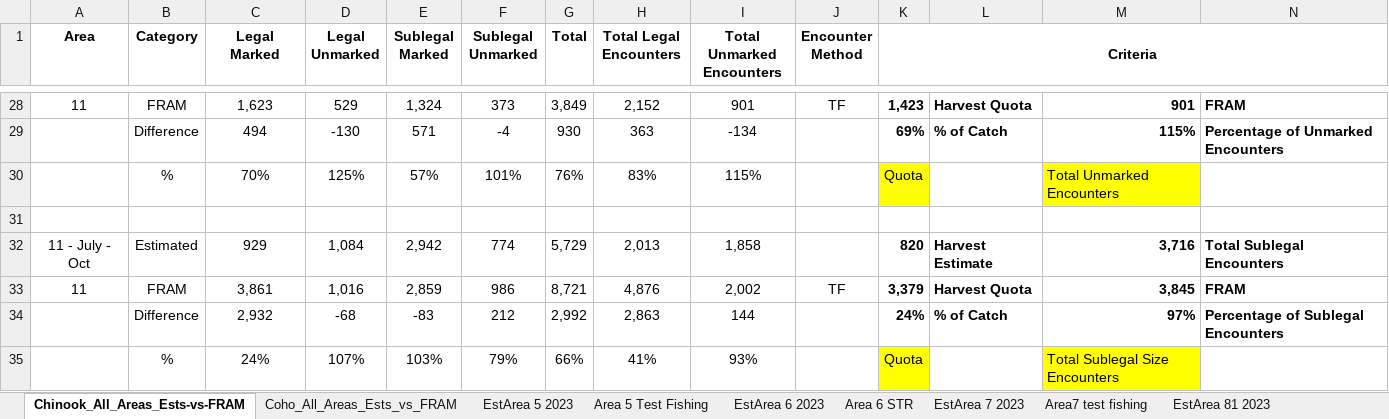
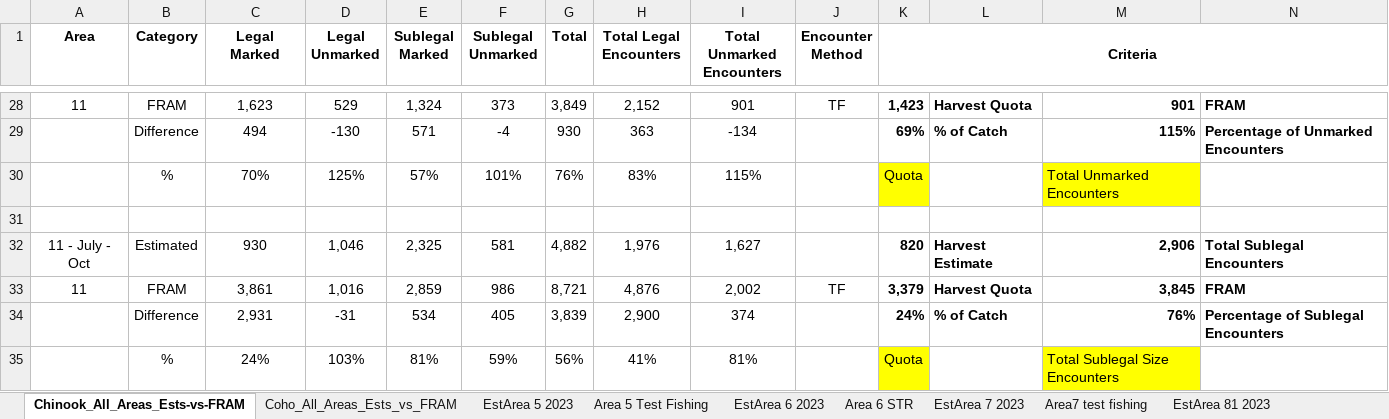
Before and after one commit to Ty-WDFW/alt_manage, an Excel workbook: data/Preliminary_Draft_2023_Summer_MSF-Estimates_All_Areas_10-31-2023.xlsx, sheet Chinook_All_Areas_Ests-vs-FRAM, drawn as a sheet; only a part is shown, gaps mark what is left out; values as stored, in another font and other column widths than the file's, no borders; removed rows and columns are numbered as before the commit, all else as after; rows hold the shown columns only; the diff names each change by its address in the sheet, - before the commit and + after, or states it on an @@ line.

```diff
--- a/data/Preliminary_Draft_2023_Summer_MSF-Estimates_All_Areas_10-31-2023.xlsx (sheet Chinook_All_Areas_Ests-vs-FRAM)
+++ b/data/Preliminary_Draft_2023_Summer_MSF-Estimates_All_Areas_10-31-2023.xlsx (sheet Chinook_All_Areas_Ests-vs-FRAM)
-row 32: 11 - July - Oct | Estimated | 929 | 1,084 | 2,942 | 774 | 5,729 | 2,013 | 1,858 |  | 820 | Harvest Estimate | 3,716 | Total Sublegal Encounters
+row 32: 11 - July - Oct | Estimated | 930 | 1,046 | 2,325 | 581 | 4,882 | 1,976 | 1,627 |  | 820 | Harvest Estimate | 2,906 | Total Sublegal Encounters
-row 34:  | Difference | 2,932 | -68 | -83 | 212 | 2,992 | 2,863 | 144 |  | 24% | % of Catch | 97% | Percentage of Sublegal Encounters
+row 34:  | Difference | 2,931 | -31 | 534 | 405 | 3,839 | 2,900 | 374 |  | 24% | % of Catch | 76% | Percentage of Sublegal Encounters
-D35 (Legal Unmarked): 107%
+D35 (Legal Unmarked): 103%
-E35 (Sublegal Marked): 103%
+E35 (Sublegal Marked): 81%
-F35 (Sublegal Unmarked): 79%
+F35 (Sublegal Unmarked): 59%
-G35 (Total): 66%
+G35 (Total): 56%
-I35 (Total Unmarked Encounters): 93%
+I35 (Total Unmarked Encounters): 81%
```
Also changed, not shown: sheet Area 11 Encounters, sheet EstArea 11 2023, formulas that keep their value, 4 other files.
